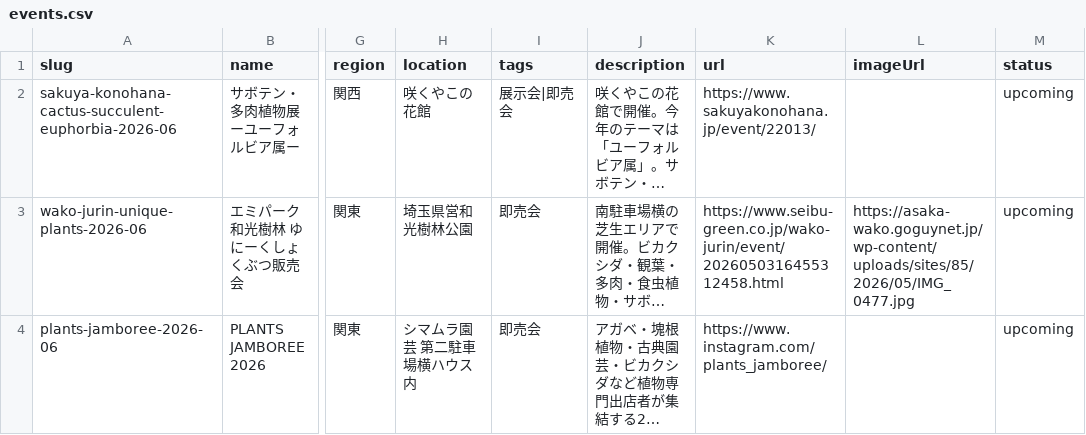
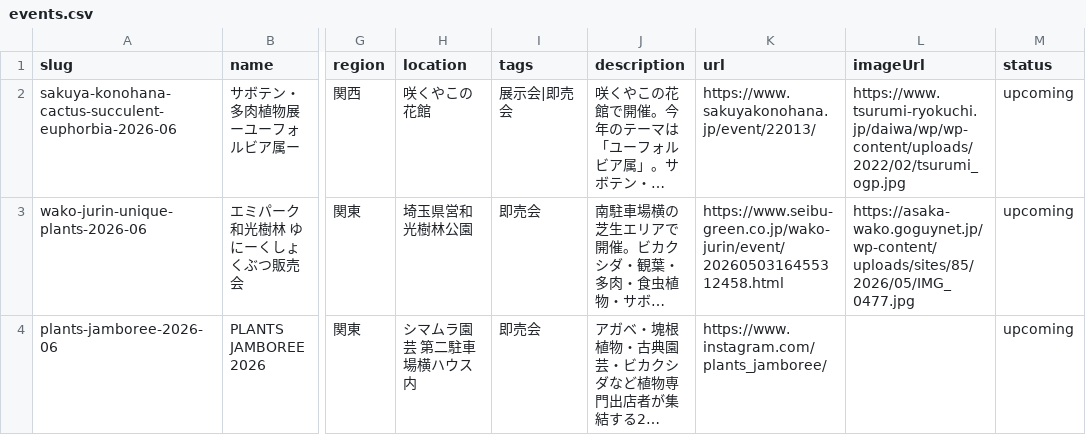
Before and after one commit to mezack0520/agave-navi, a CSV file: events.csv, drawn as a sheet; only a part is shown, gaps mark what is left out; long unchanged cells end in …; the diff covers the shown part only; the diff names each change by its address in the sheet, - before the commit and + after, or states it on an @@ line.

```diff
--- a/events.csv
+++ b/events.csv
-L2 (imageUrl): (empty)
+L2 (imageUrl): https://www.tsurumi-ryokuchi.jp/daiwa/wp/wp-content/uploads/2022/02/tsurumi_ogp.jpg
```
Also changed, not shown: 4 edited cells elsewhere in this file, 36 other files.
